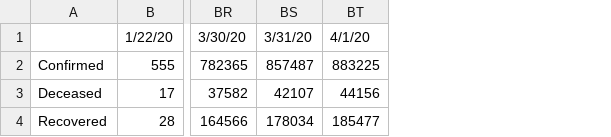
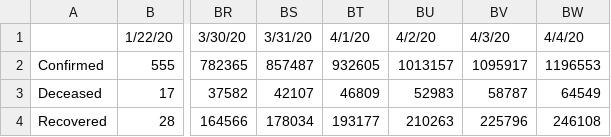
Before and after one commit to apricotsolutions/COVID-19, a CSV file: dataset03/Global_COVID-19_Timeline.csv, drawn as a sheet; only a part is shown, gaps mark what is left out; the diff names each change by its address in the sheet, - before the commit and + after, or states it on an @@ line.

```diff
--- a/dataset03/Global_COVID-19_Timeline.csv
+++ b/dataset03/Global_COVID-19_Timeline.csv
+column BU, rows 1-4: 4/2/20 | 1013157 | 52983 | 210263
+column BV, rows 1-4: 4/3/20 | 1095917 | 58787 | 225796
+column BW, rows 1-4: 4/4/20 | 1196553 | 64549 | 246108
-BT2: 883225
+BT2: 932605
-BT3: 44156
+BT3: 46809
-BT4: 185477
+BT4: 193177
```
Also changed, not shown: dataset03/Global_COVID-19_TimelineDaily.csv, dataset03/India_COVID-19_Map.csv, 8 other files.
